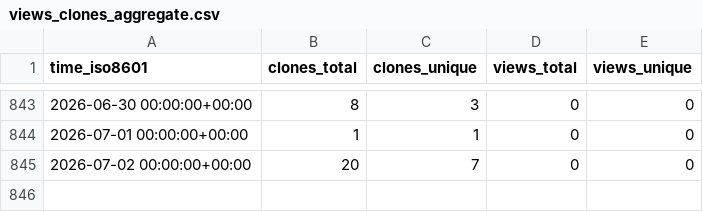
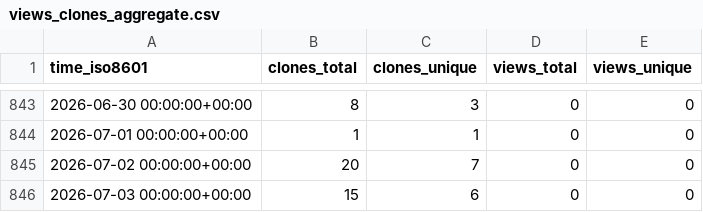
Before and after one commit to stablecaps/vimrc_setup, a CSV file: stablecaps/vimrc_setup/ghrs-data/views_clones_aggregate.csv, drawn as a sheet; only a part is shown, gaps mark what is left out; the diff names each change by its address in the sheet, - before the commit and + after, or states it on an @@ line.

```diff
--- a/stablecaps/vimrc_setup/ghrs-data/views_clones_aggregate.csv
+++ b/stablecaps/vimrc_setup/ghrs-data/views_clones_aggregate.csv
+row 846: 2026-07-03 00:00:00+00:00 | 15 | 6 | 0 | 0
```
Also changed, not shown: 1 other file.
